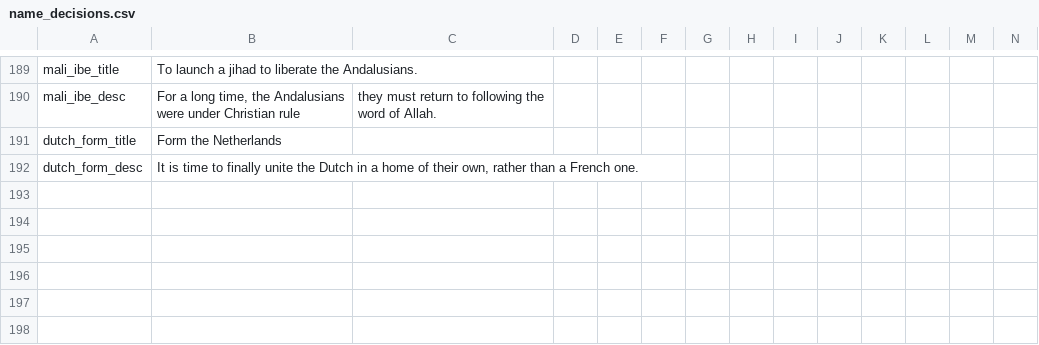
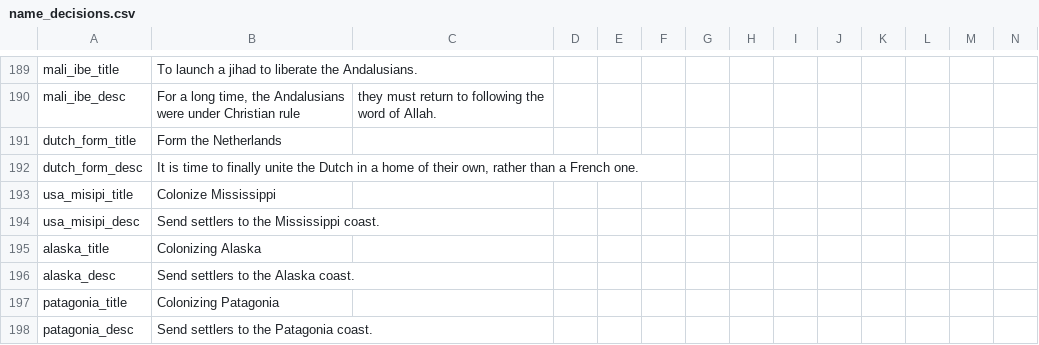
Before and after one commit to boomerisntbored/The-Golden-Age-Rework-Vic2, a CSV file: Golden Age/localisation/name_decisions.csv, drawn as a sheet; only a part is shown, gaps mark what is left out; rows hold the shown columns only; the diff names each change by its address in the sheet, - before the commit and + after, or states it on an @@ line.

```diff
--- a/Golden Age/localisation/name_decisions.csv
+++ b/Golden Age/localisation/name_decisions.csv
+row 193: usa_misipi_title | Colonize Mississippi
+row 194: usa_misipi_desc | Send settlers to the Mississippi coast.
+row 195: alaska_title | Colonizing Alaska
+row 196: alaska_desc | Send settlers to the Alaska coast.
+row 197: patagonia_title | Colonizing Patagonia
+row 198: patagonia_desc | Send settlers to the Patagonia coast.
```
Also changed, not shown: 9 other files.
